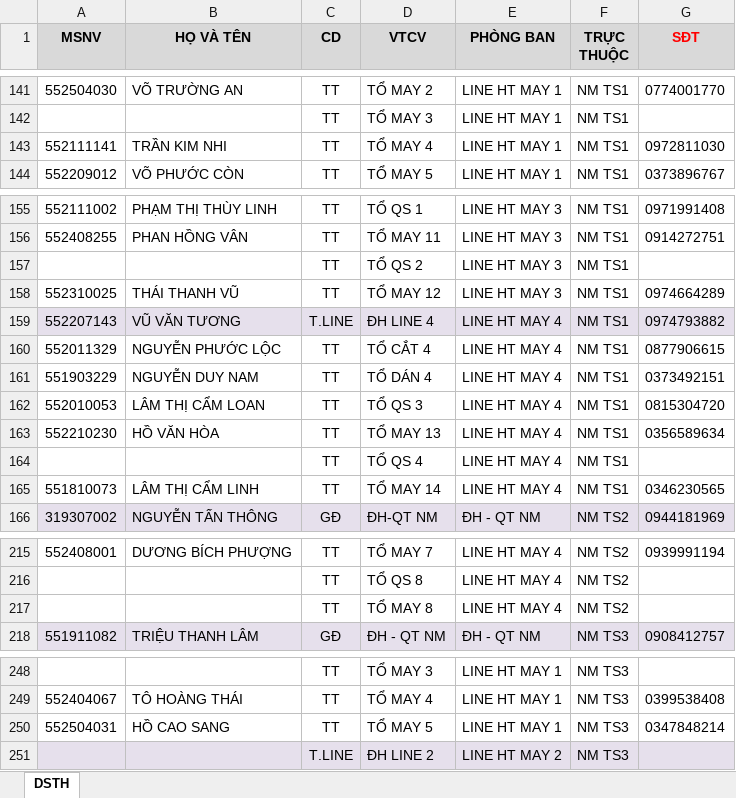
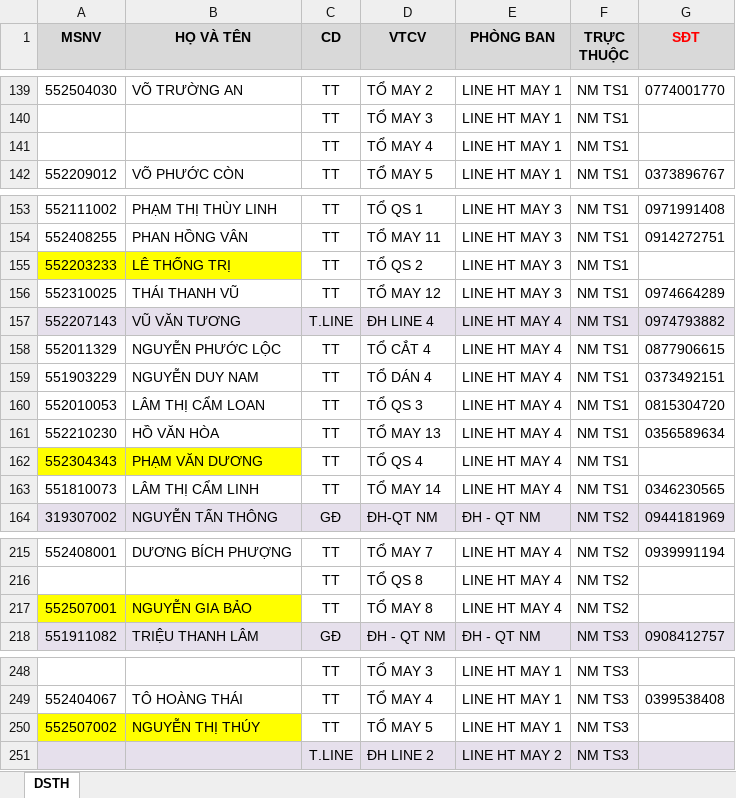
Before and after one commit to nguyenhoangdanh/tbs_report_system_be, an Excel workbook: prisma/data.xlsx, sheet DSTH, drawn as a sheet; only a part is shown, gaps mark what is left out; values as stored, in another font and other column widths than the file's, no borders; conditional formats not drawn; addresses are those after the commit; the diff covers the shown part only; the diff names each change by its address in the sheet, - before the commit and + after, or states it on an @@ line.

```diff
--- a/prisma/data.xlsx (sheet DSTH)
+++ b/prisma/data.xlsx (sheet DSTH)
-A141 (MSNV): 552111141
+A141 (MSNV): (empty)
-B141 (HỌ VÀ TÊN): TRẦN KIM NHI
+B141 (HỌ VÀ TÊN): (empty)
-G141 (SĐT): 0972811030
+G141 (SĐT): (empty)
-A155 (MSNV): (empty)
+A155 (MSNV): 552203233
-A155:B155 fill: none
+A155:B155 fill: #FFFF00
-B155 (HỌ VÀ TÊN): (empty)
+B155 (HỌ VÀ TÊN): LÊ THỐNG TRỊ
-A162 (MSNV): (empty)
+A162 (MSNV): 552304343
-A162:B162 fill: none
+A162:B162 fill: #FFFF00
-B162 (HỌ VÀ TÊN): (empty)
+B162 (HỌ VÀ TÊN): PHẠM VĂN DƯƠNG
-A217 (MSNV): (empty)
+A217 (MSNV): 552507001
-A217:B217 fill: none
+A217:B217 fill: #FFFF00
-B217 (HỌ VÀ TÊN): (empty)
+B217 (HỌ VÀ TÊN): NGUYỄN GIA BẢO
-A250 (MSNV): 552504031
+A250 (MSNV): 552507002
-A250:B250 fill: none
+A250:B250 fill: #FFFF00
-B250 (HỌ VÀ TÊN): HỒ CAO SANG
+B250 (HỌ VÀ TÊN): NGUYỄN THỊ THÚY
-G250 (SĐT): 0347848214
+G250 (SĐT): (empty)
```
Also changed, not shown: 3 added rows, 3 removed rows and 1 moved row elsewhere in this sheet, 3 other files.
